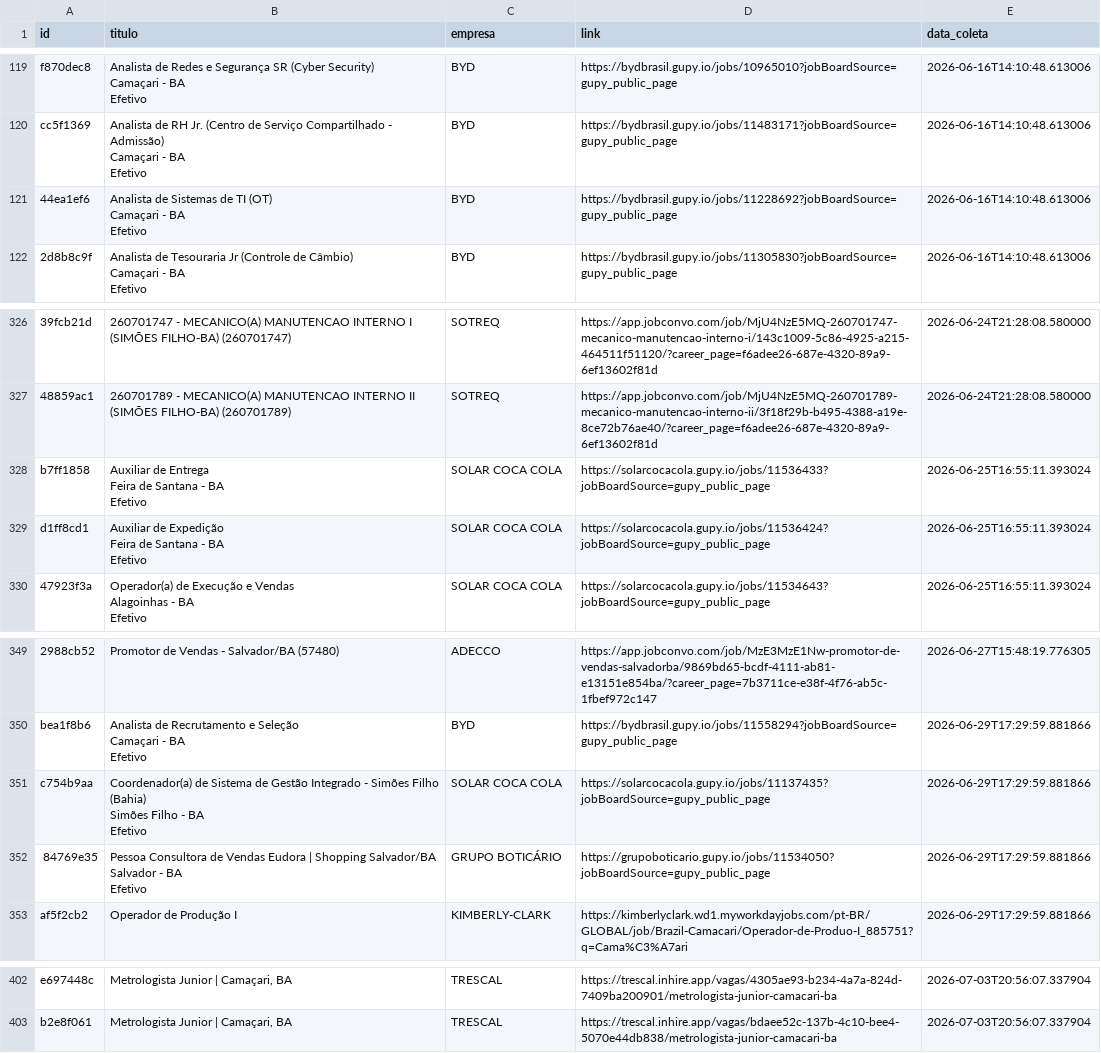
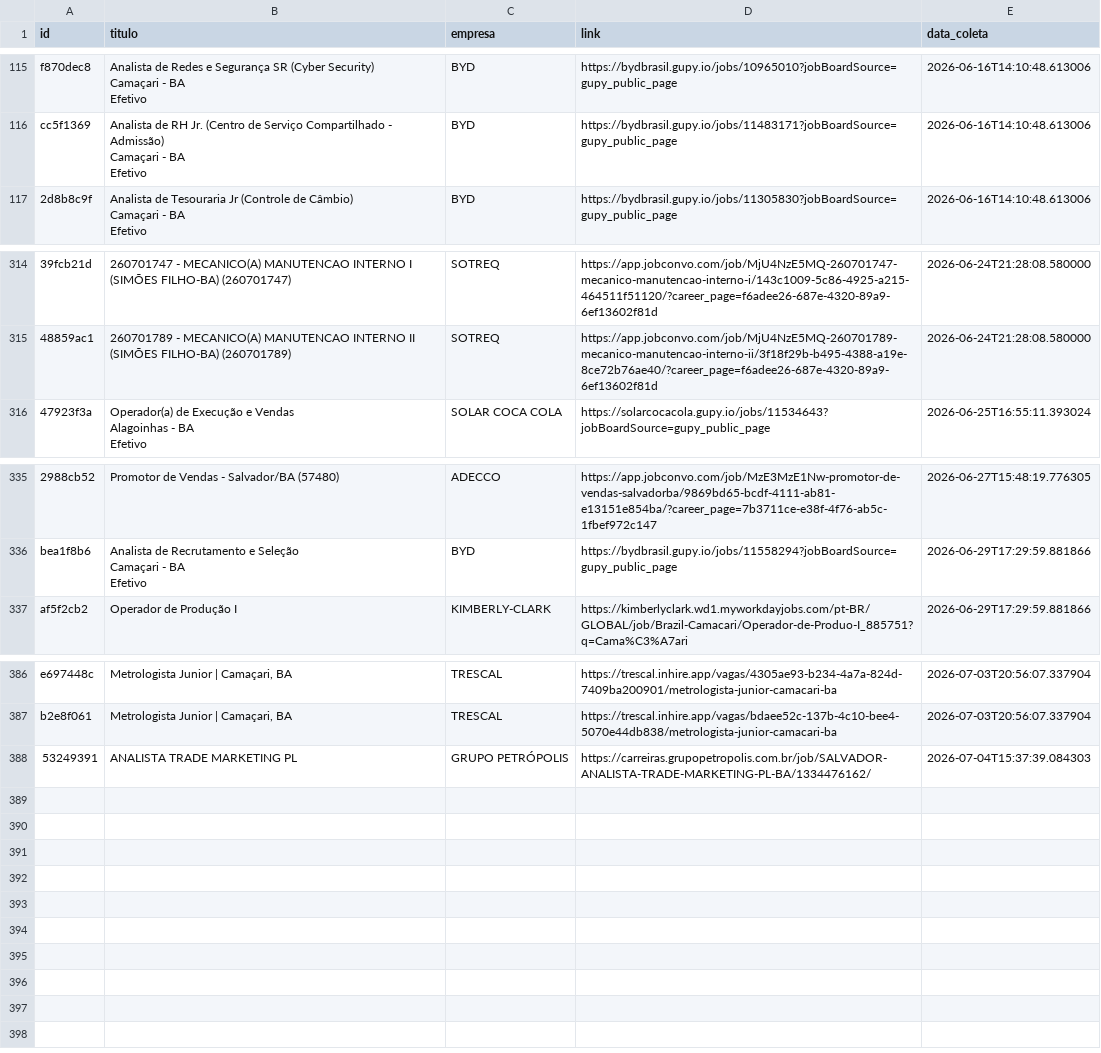
Before and after one commit to AndreyCarlos07/central-vagas, a CSV file: vagas_backup.csv, drawn as a sheet; only a part is shown, gaps mark what is left out; removed rows and columns are numbered as before the commit, all else as after; ↵ is a line break in a cell; the diff covers the shown part only; the diff names each change by its address in the sheet, - before the commit and + after, or states it on an @@ line.

```diff
--- a/vagas_backup.csv
+++ b/vagas_backup.csv
-row 121: 44ea1ef6 | Analista de Sistemas de TI (OT) ↵ Camaçari - BA ↵ Efetivo | BYD | https://bydbrasil.gupy.io/jobs/11228692?jobBoardSource=gupy_public_page | 2026-06-16T14:10:48.613006
-row 328: b7ff1858 | Auxiliar de Entrega ↵ Feira de Santana - BA ↵ Efetivo | SOLAR COCA COLA | https://solarcocacola.gupy.io/jobs/11536433?jobBoardSource=gupy_public_page | 2026-06-25T16:55:11.393024
-row 329: d1ff8cd1 | Auxiliar de Expedição ↵ Feira de Santana - BA ↵ Efetivo | SOLAR COCA COLA | https://solarcocacola.gupy.io/jobs/11536424?jobBoardSource=gupy_public_page | 2026-06-25T16:55:11.393024
-row 351: c754b9aa | Coordenador(a) de Sistema de Gestão Integrado - Simões Filho (Bahia) ↵ Simões Filho - BA ↵ Efetivo | SOLAR COCA COLA | https://solarcocacola.gupy.io/jobs/11137435?jobBoardSource=gupy_public_page | 2026-06-29T17:29:59.881866
-row 352: 84769e35 | Pessoa Consultora de Vendas Eudora | Shopping Salvador/BA ↵ Salvador - BA ↵ Efetivo | GRUPO BOTICÁRIO | https://grupoboticario.gupy.io/jobs/11534050?jobBoardSource=gupy_public_page | 2026-06-29T17:29:59.881866
+row 388: 53249391 | ANALISTA TRADE MARKETING PL | GRUPO PETRÓPOLIS | https://carreiras.grupopetropolis.com.br/job/SALVADOR-ANALISTA-TRADE-MARKETING-PL-BA/1334476162/ | 2026-07-04T15:37:39.084303
```
Also changed, not shown: 11 removed rows elsewhere in this file.
